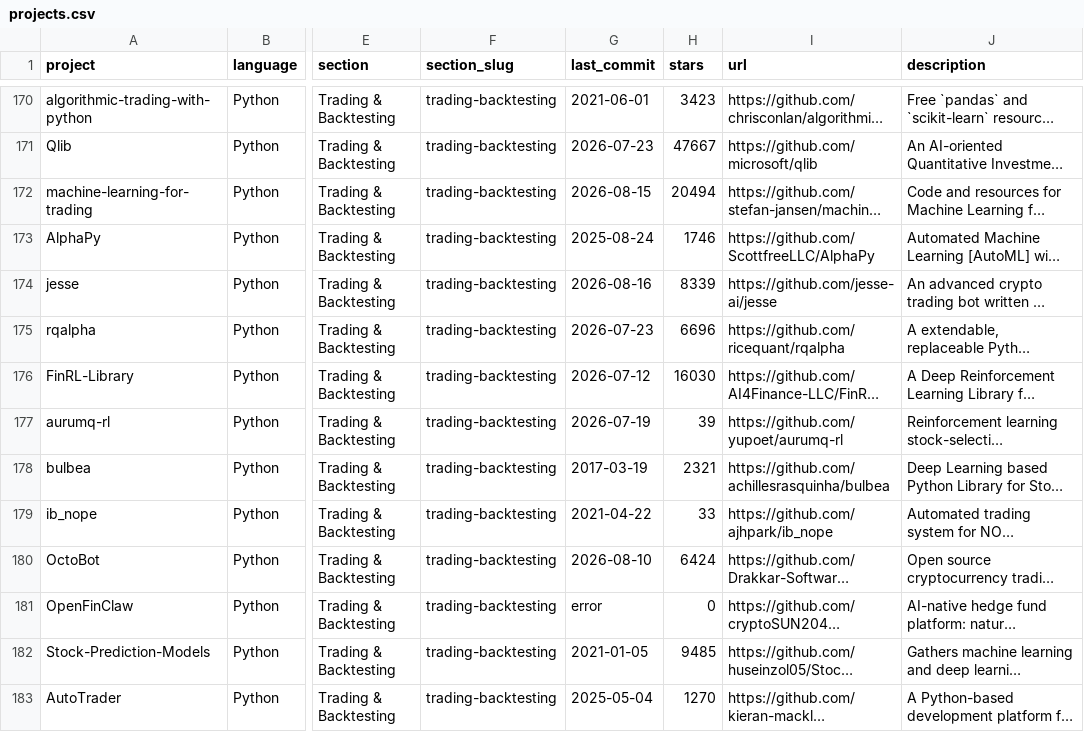
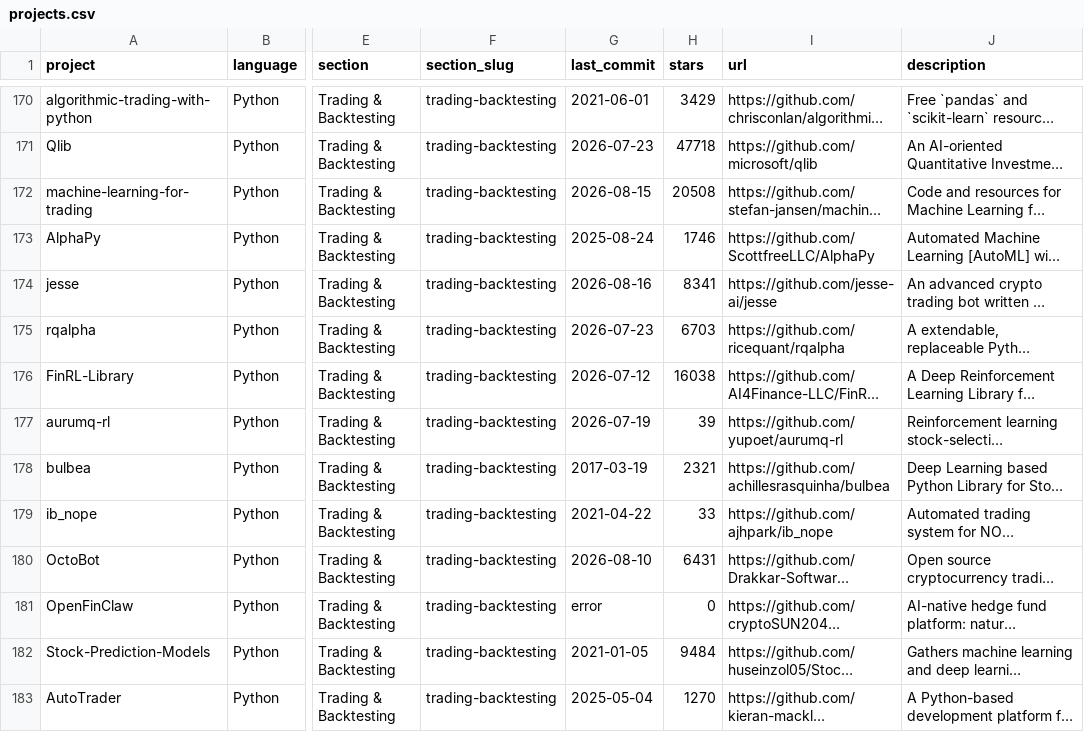
Before and after one commit to aspir123/awesome-quant, a CSV file: projects.csv, drawn as a sheet; only a part is shown, gaps mark what is left out; long unchanged cells end in …; the diff covers the shown part only; the diff names each change by its address in the sheet, - before the commit and + after, or states it on an @@ line.

```diff
--- a/projects.csv
+++ b/projects.csv
-H170 (stars): 3423
+H170 (stars): 3429
-H171 (stars): 47667
+H171 (stars): 47718
-H172 (stars): 20494
+H172 (stars): 20508
-H174 (stars): 8339
+H174 (stars): 8341
-H175 (stars): 6696
+H175 (stars): 6703
-H176 (stars): 16030
+H176 (stars): 16038
-H180 (stars): 6424
+H180 (stars): 6431
-H182 (stars): 9485
+H182 (stars): 9484
```
Also changed, not shown: 119 edited cells elsewhere in this file, 1 other file.
